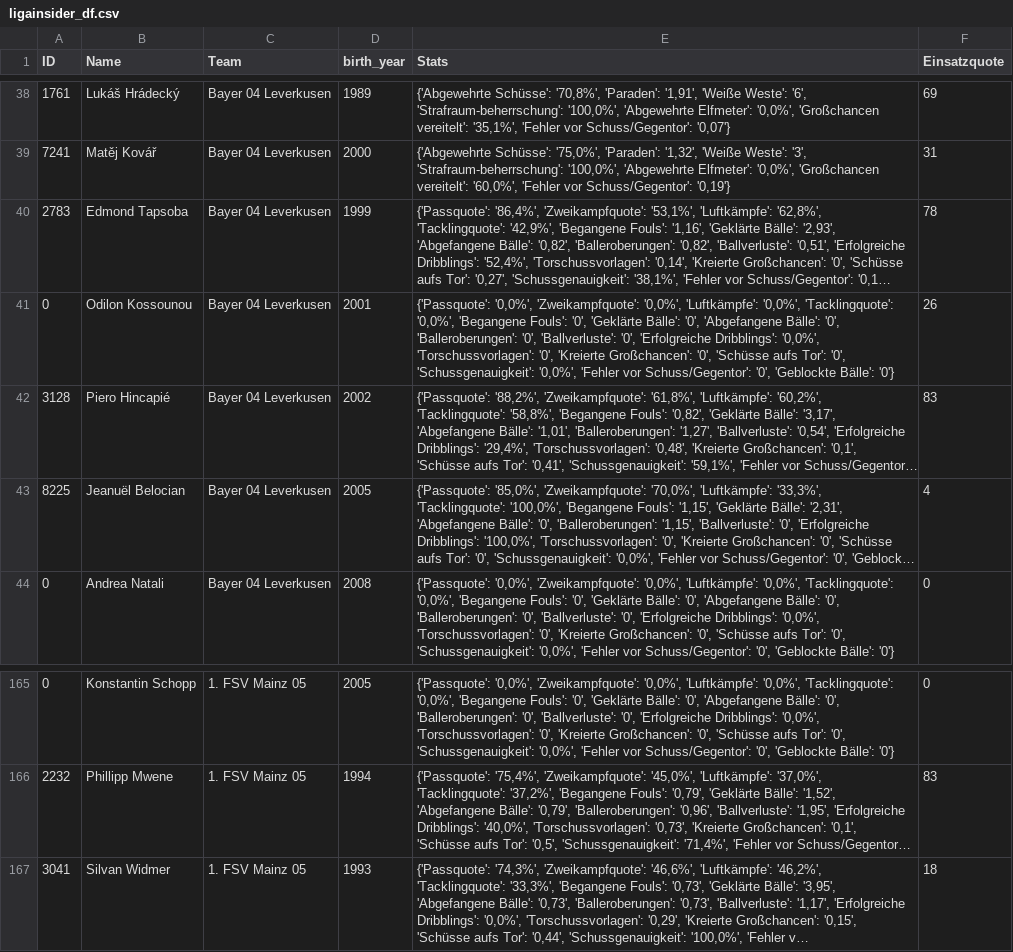
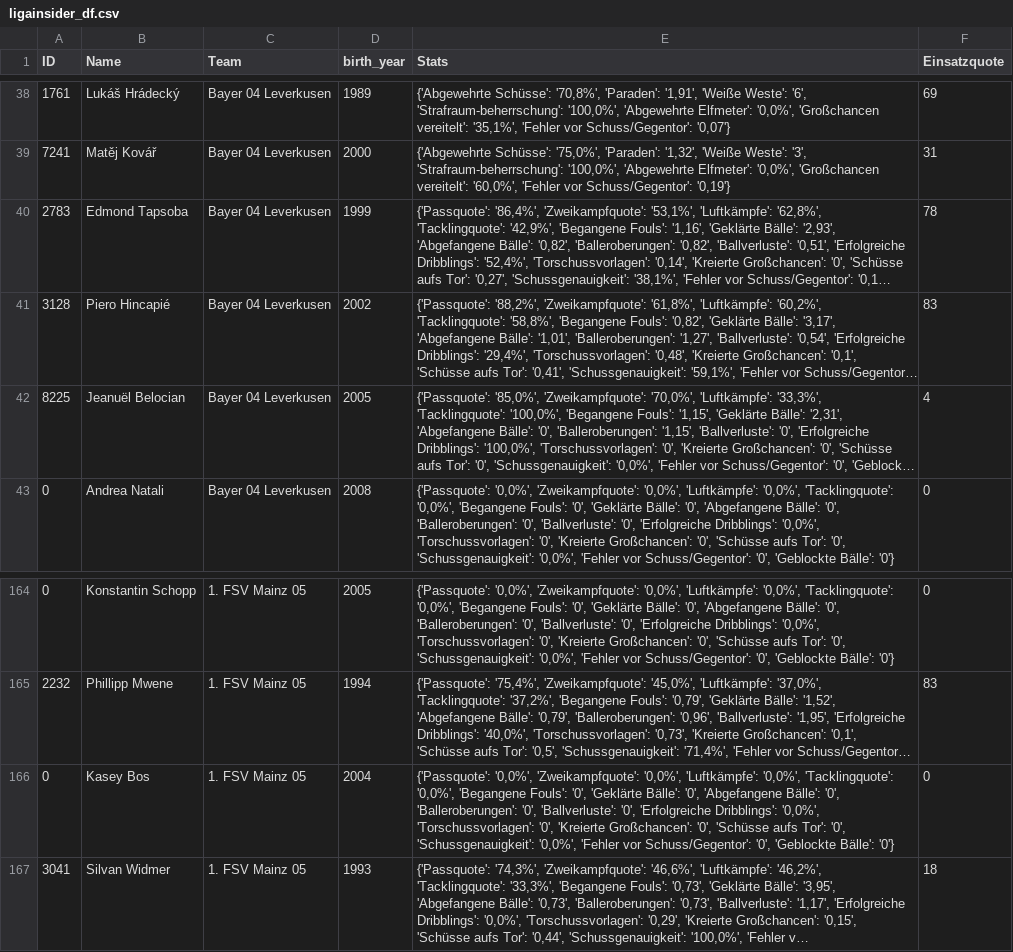
Before and after one commit to buenavista62/kickbased, a CSV file: data/ligainsider_df.csv, drawn as a sheet; only a part is shown, gaps mark what is left out; long unchanged cells end in …; removed rows and columns are numbered as before the commit, all else as after; the diff names each change by its address in the sheet, - before the commit and + after, or states it on an @@ line.

Commit message:
Automated data update

```diff
--- a/data/ligainsider_df.csv
+++ b/data/ligainsider_df.csv
-row 41: 0 | Odilon Kossounou | Bayer 04 Leverkusen | 2001 | {'Passquote': '0,0%', 'Zweikampfquote': '0,0%', 'Luftkämpfe': '0,0%', 'Tacklingquote': '0,0%', 'Begangene Fouls': '0', 'Geklärte Bälle': '0', 'Abgefangene Bälle': '0', 'Balleroberungen': '0', 'Ballverluste': '0', 'Erfolgreiche Dribblings': '0,0%', 'Torschussvorlagen': '0', 'Kreierte Großchancen': '0', 'Schüsse aufs Tor': '0', 'Schussgenauigkeit': '0,0%', 'Fehler vor Schuss/Gegentor': '0', 'Geblockte Bälle': '0'} | 26
+row 166: 0 | Kasey Bos | 1. FSV Mainz 05 | 2004 | {'Passquote': '0,0%', 'Zweikampfquote': '0,0%', 'Luftkämpfe': '0,0%', 'Tacklingquote': '0,0%', 'Begangene Fouls': '0', 'Geklärte Bälle': '0', 'Abgefangene Bälle': '0', 'Balleroberungen': '0', 'Ballverluste': '0', 'Erfolgreiche Dribblings': '0,0%', 'Torschussvorlagen': '0', 'Kreierte Großchancen': '0', 'Schüsse aufs Tor': '0', 'Schussgenauigkeit': '0,0%', 'Fehler vor Schuss/Gegentor': '0', 'Geblockte Bälle': '0'} | 0
```
Also changed, not shown: 1 other file.
